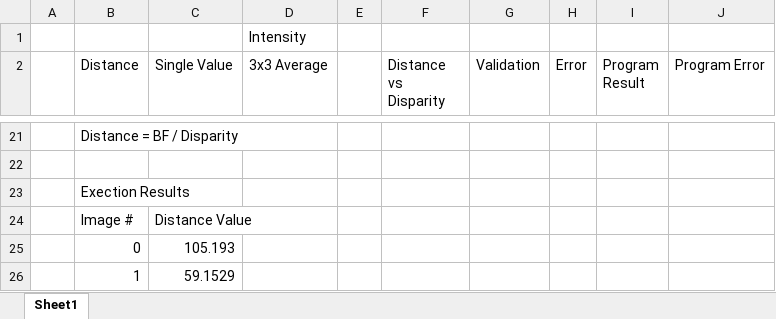
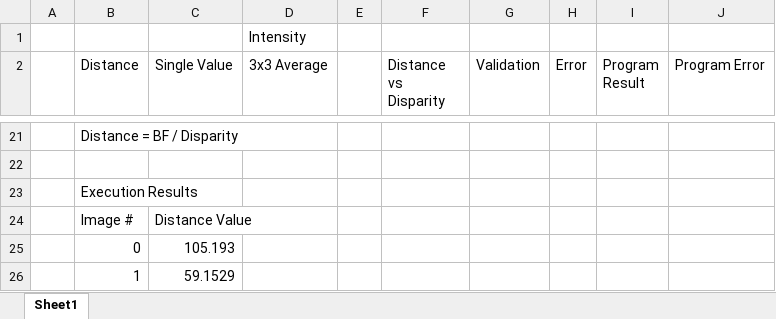
Before and after one commit to jjpendlebury/AINT308-Coursework, an Excel workbook: Intensity Graph.xlsx, sheet Sheet1, drawn as a sheet; only a part is shown, gaps mark what is left out; values as stored, in another font and other column widths than the file's, no borders; charts and pictures not drawn; the diff names each change by its address in the sheet, - before the commit and + after, or states it on an @@ line.

```diff
--- a/Intensity Graph.xlsx (sheet Sheet1)
+++ b/Intensity Graph.xlsx (sheet Sheet1)
-B23 (Distance): Exection Results
+B23 (Distance): Execution Results
```
Also changed, not shown: 3 other files.
